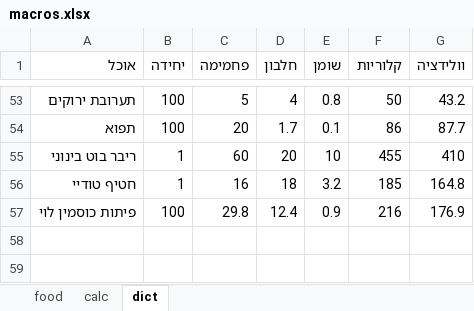
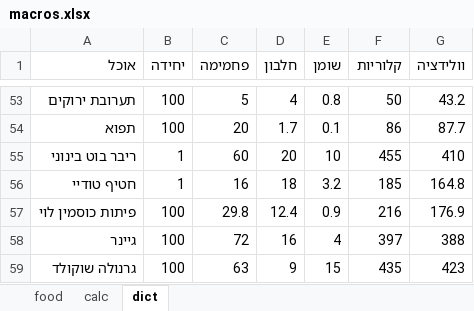
Before and after one commit to dani-yakir/macros, an Excel workbook: macros.xlsx, sheet dict, drawn as a sheet; only a part is shown, gaps mark what is left out; values as stored, in another font and other column widths than the file's, no borders; charts and pictures not drawn; the diff names each change by its address in the sheet, - before the commit and + after, or states it on an @@ line.

```diff
--- a/macros.xlsx (sheet dict)
+++ b/macros.xlsx (sheet dict)
+row 58: גיינר | 100 | 72 | 16 | 4 | 397 | 388
+row 59: גרנולה שוקולד | 100 | 63 | 9 | 15 | 435 | 423
```
Also changed, not shown: sheet food, 2 other files.
